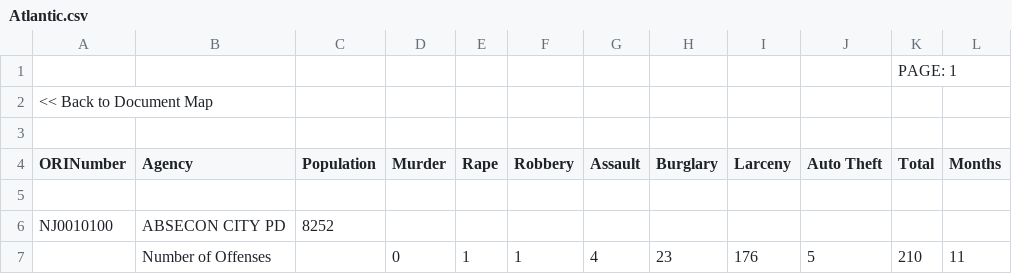
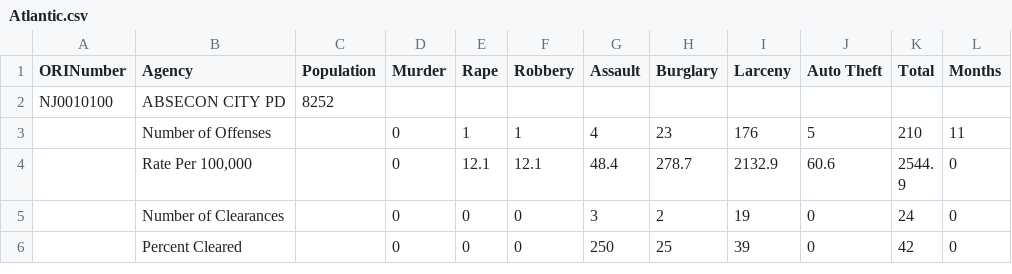
Before and after one commit to mariavpatino/Dwelling-Project, a CSV file: Crime Rate/Atlantic.csv, drawn as a sheet; only a part is shown; the shorter side is filled out with more unchanged rows; the diff names each change by its address in the sheet, - before the commit and + after, or states it on an @@ line.

```diff
--- a/Crime Rate/Atlantic.csv
+++ b/Crime Rate/Atlantic.csv
-row 1:  |  |  |  |  |  |  |  |  |  | PAGE: 1
-row 2: << Back to Document Map
-row 3: (empty)
-row 5: (empty)
```
Also changed, not shown: 13 other files.
